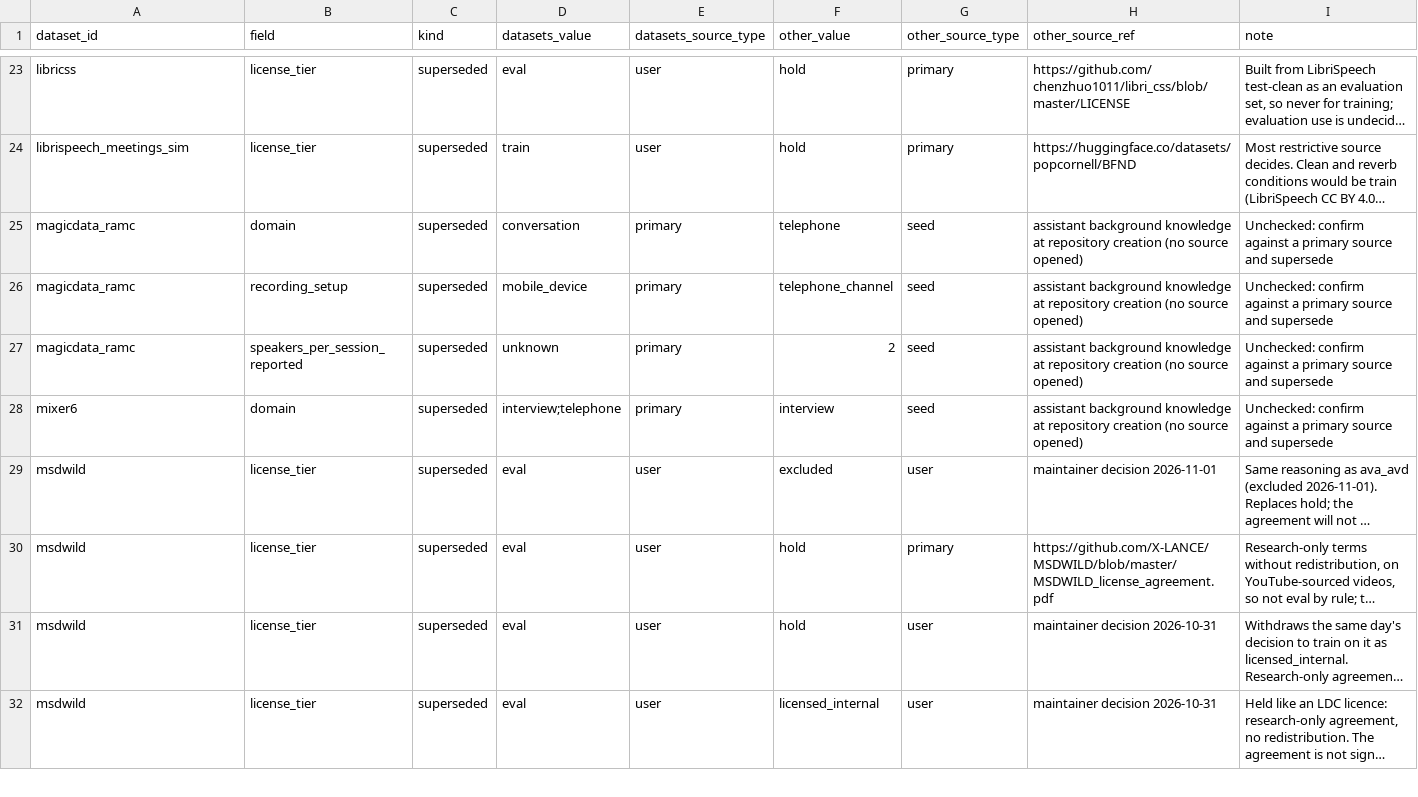
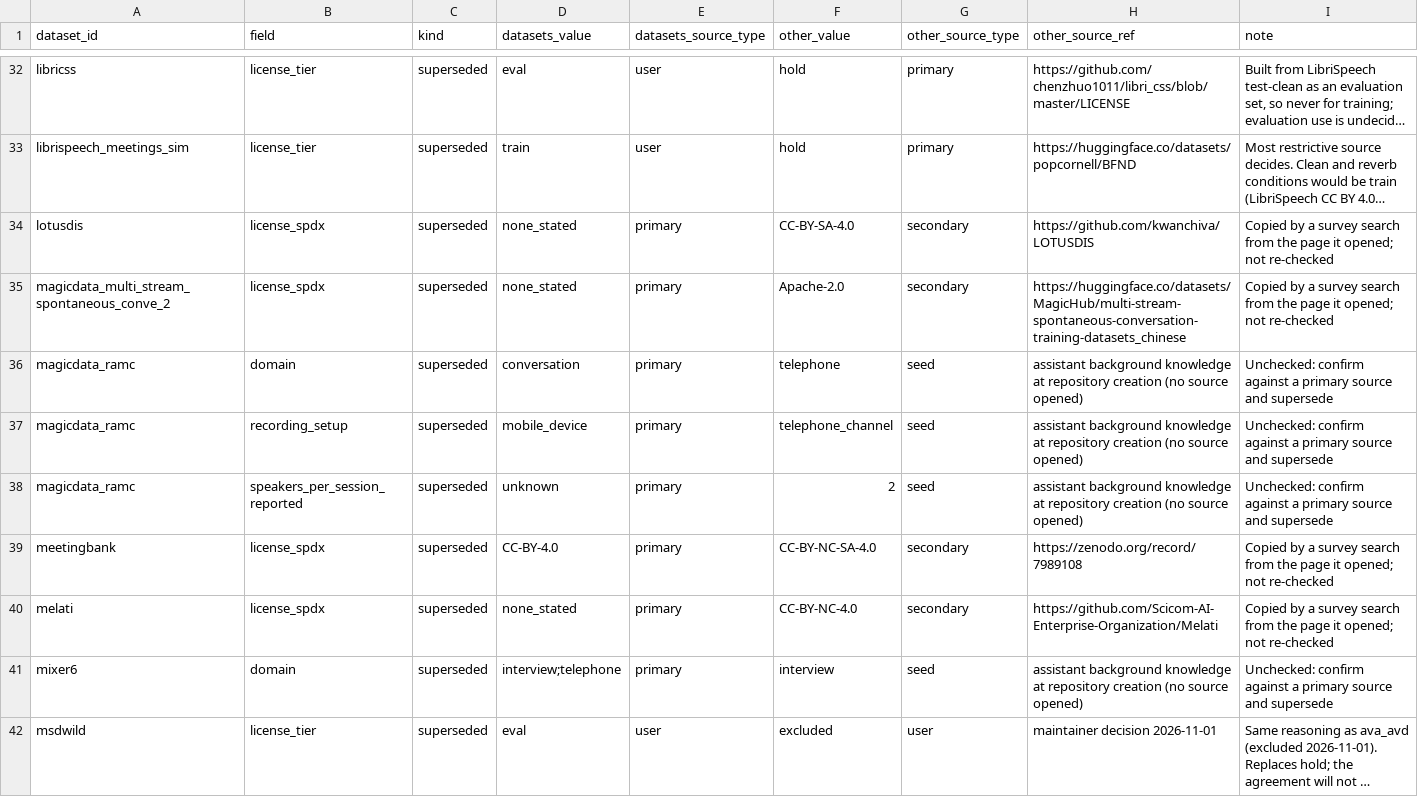
Before and after one commit to KimHaeri/sd_dataset_db, a CSV file: views/discrepancies.csv, drawn as a sheet; only a part is shown, gaps mark what is left out; the shorter side is filled out with more unchanged rows; long unchanged cells end in …; the diff covers the shown part only; the diff names each change by its address in the sheet, - before the commit and + after, or states it on an @@ line.

```diff
--- a/views/discrepancies.csv
+++ b/views/discrepancies.csv
+row 34: lotusdis | license_spdx | superseded | none_stated | primary | CC-BY-SA-4.0 | secondary | https://github.com/kwanchiva/LOTUSDIS | Copied by a survey search from the page it opened; not re-checked
+row 35: magicdata_multi_stream_spontaneous_conve_2 | license_spdx | superseded | none_stated | primary | Apache-2.0 | secondary | https://huggingface.co/datasets/MagicHub/multi-stream-spontaneous-conversation-training-datasets_chinese | Copied by a survey search from the page it opened; not re-checked
+row 39: meetingbank | license_spdx | superseded | CC-BY-4.0 | primary | CC-BY-NC-SA-4.0 | secondary | https://zenodo.org/record/7989108 | Copied by a survey search from the page it opened; not re-checked
+row 40: melati | license_spdx | superseded | none_stated | primary | CC-BY-NC-4.0 | secondary | https://github.com/Scicom-AI-Enterprise-Organization/Melati | Copied by a survey search from the page it opened; not re-checked
```
Also changed, not shown: 14 added rows elsewhere in this file, data/relations.csv, 5 other files.
